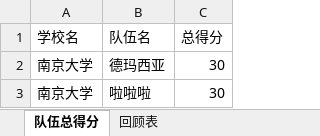
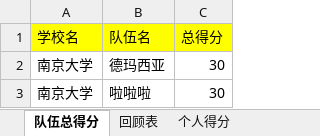
Before and after one commit to VatinaCharo/PTAssist, an Excel workbook: Server/第1轮成绩.xlsx, sheet 队伍总得分, drawn as a sheet; values as stored, in another font and other column widths than the file's, no borders; the diff names each change by its address in the sheet, - before the commit and + after, or states it on an @@ line.

```diff
--- a/Server/第1轮成绩.xlsx (sheet 队伍总得分)
+++ b/Server/第1轮成绩.xlsx (sheet 队伍总得分)
+sheet tab: 个人得分
-A1:C1 fill: none
+A1:C1 fill: #FFFF00
```
Also changed, not shown: sheet 回顾表, Server/server_config.xlsx, Server/第1&2轮成绩.xlsx, 4 other files.
